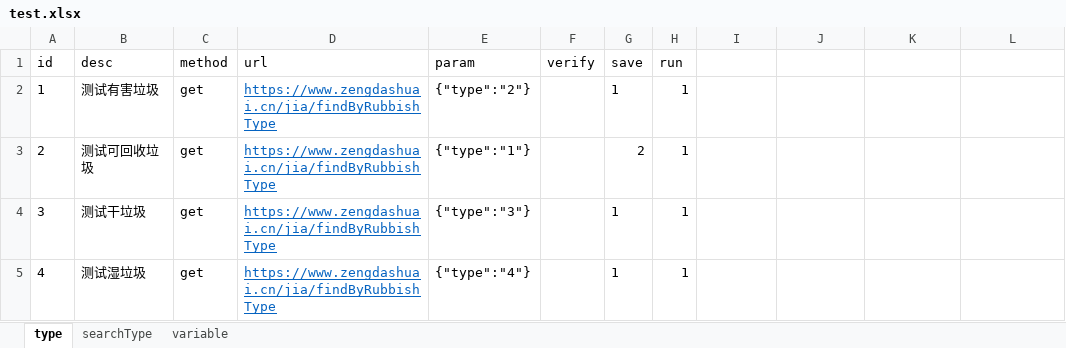
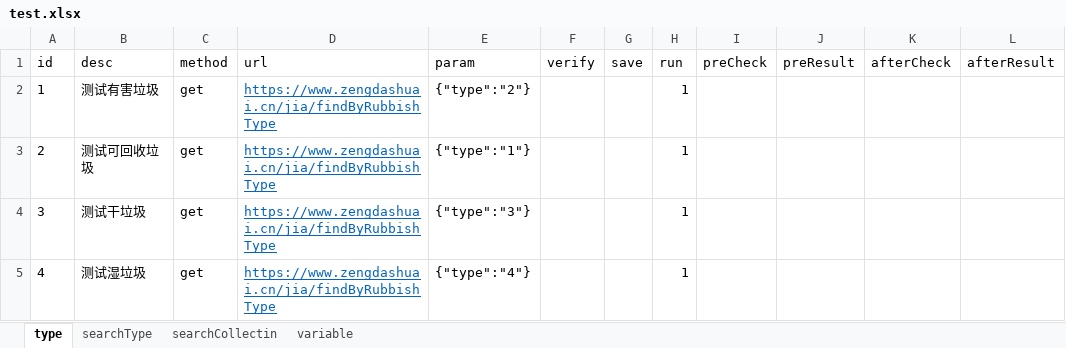
Before and after one commit to linjiayang/apiTest, an Excel workbook: src/main/resources/test.xlsx, sheet type, drawn as a sheet; values as stored, in another font and other column widths than the file's, no borders; the diff names each change by its address in the sheet, - before the commit and + after, or states it on an @@ line.

```diff
--- a/src/main/resources/test.xlsx (sheet type)
+++ b/src/main/resources/test.xlsx (sheet type)
+sheet tab: searchCollectin
-I1: (empty)
+I1: preCheck
-J1: (empty)
+J1: preResult
-K1: (empty)
+K1: afterCheck
-L1: (empty)
+L1: afterResult
-G2 (save): 1
+G2 (save): (empty)
-G3 (save): 2
+G3 (save): (empty)
-G4:G5 (save): 1
+G4:G5 (save): (empty)
```
Also changed, not shown: sheet variable, 4 other files.
